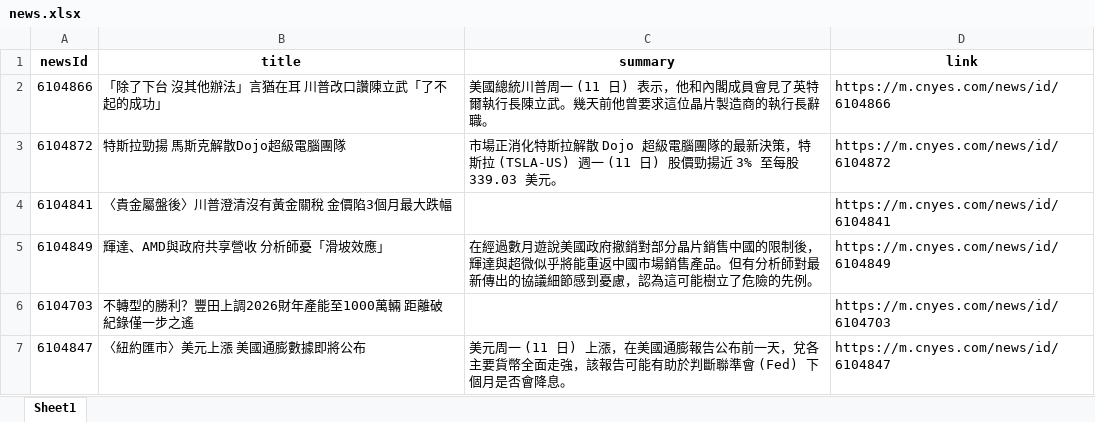
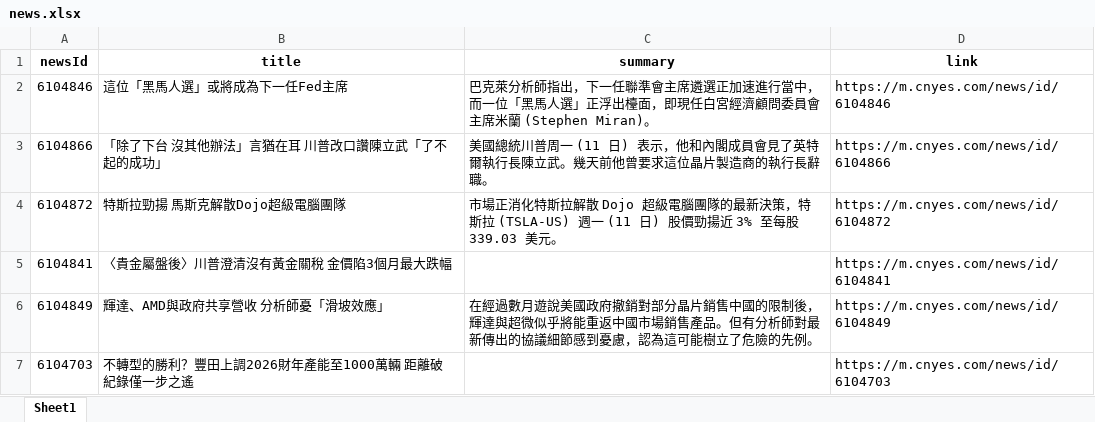
Before and after one commit to Joy0130/Github_Actions, an Excel workbook: news.xlsx, sheet Sheet1, drawn as a sheet; only a part is shown; the shorter side is filled out with more unchanged rows; values as stored, in another font and other column widths than the file's, no borders; the diff names each change by its address in the sheet, - before the commit and + after, or states it on an @@ line.

Commit message:
Update news data

```diff
--- a/news.xlsx (sheet Sheet1)
+++ b/news.xlsx (sheet Sheet1)
+row 2: 6104846 | 這位「黑馬人選」或將成為下一任Fed主席 | 巴克萊分析師指出，下一任聯準會主席遴選正加速進行當中，而一位「黑馬人選」正浮出檯面，即現任白宮經濟顧問委員會主席米蘭 (Stephen Miran)。 | https://m.cnyes.com/news/id/6104846
```
Also changed, not shown: 1 other file.
